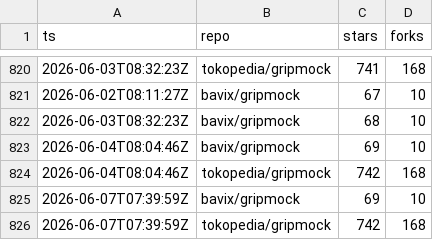
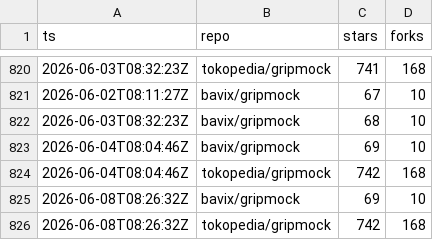
Before and after one commit to bavix/artifact-stats, a CSV file: stats/github.csv, drawn as a sheet; only a part is shown, gaps mark what is left out.

Commit message:
chore(stats): update github stats

```diff
--- a/stats/github.csv
+++ b/stats/github.csv
@@ -824,3 +824,3 @@ ts,repo,stars,forks
 2026-06-04T08:04:46Z,tokopedia/gripmock,742,168
-2026-06-07T07:39:59Z,bavix/gripmock,69,10
-2026-06-07T07:39:59Z,tokopedia/gripmock,742,168
+2026-06-08T08:26:32Z,bavix/gripmock,69,10
+2026-06-08T08:26:32Z,tokopedia/gripmock,742,168
```
Also changed, not shown: 2 other files.
